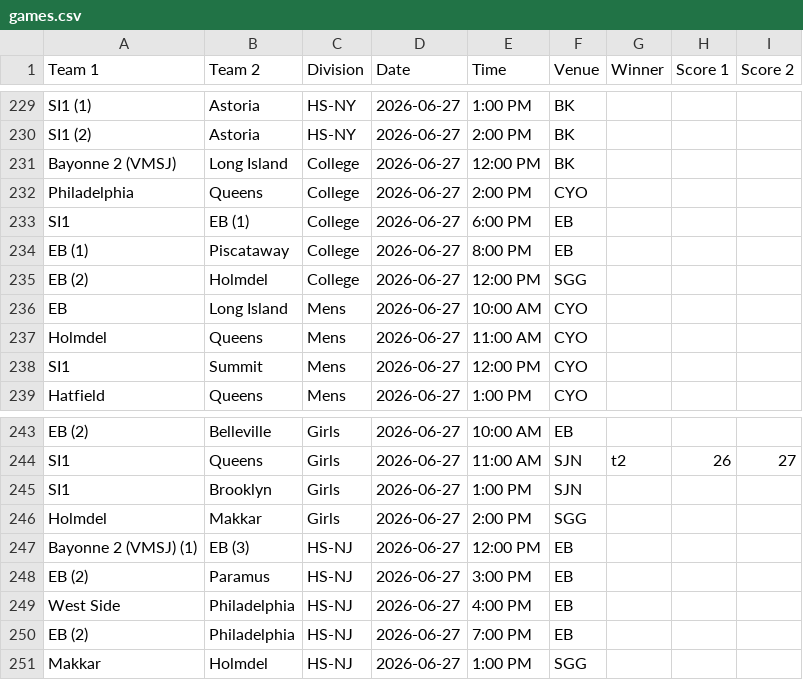
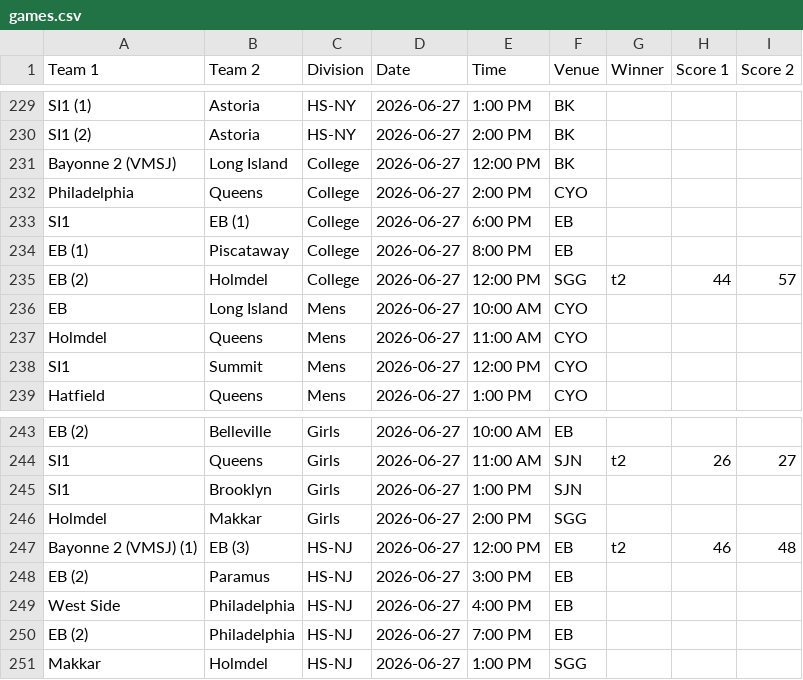
Before and after one commit to nacopticleague/mygamestab, a CSV file: data/games.csv, drawn as a sheet; only a part is shown, gaps mark what is left out.

Commit message:
Update data/games.csv from Google Sheet

```diff
--- a/data/games.csv
+++ b/data/games.csv
@@ -234,3 +234,3 @@ SI1,EB (1),College,2026-06-27,6:00 PM,EB,,,
 EB (1),Piscataway,College,2026-06-27,8:00 PM,EB,,,
-EB (2),Holmdel,College,2026-06-27,12:00 PM,SGG,,,
+EB (2),Holmdel,College,2026-06-27,12:00 PM,SGG,t2,44,57
 EB,Long Island,Mens,2026-06-27,10:00 AM,CYO,,,
@@ -246,3 +246,3 @@ SI1,Brooklyn,Girls,2026-06-27,1:00 PM,SJN,,,
 Holmdel,Makkar,Girls,2026-06-27,2:00 PM,SGG,,,
-Bayonne 2 (VMSJ) (1),EB (3),HS-NJ,2026-06-27,12:00 PM,EB,,,
+Bayonne 2 (VMSJ) (1),EB (3),HS-NJ,2026-06-27,12:00 PM,EB,t2,46,48
 EB (2),Paramus,HS-NJ,2026-06-27,3:00 PM,EB,,,
```
